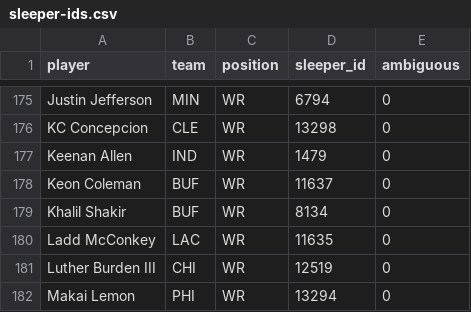
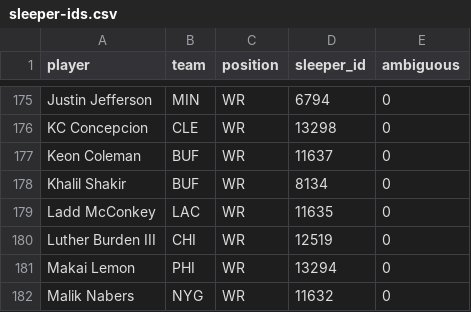
Before and after one commit to maditphillips/The-Delta-Duo, a CSV file: data/sleeper-ids.csv, drawn as a sheet; only a part is shown, gaps mark what is left out; the shorter side is filled out with more unchanged rows; the diff names each change by its address in the sheet, - before the commit and + after, or states it on an @@ line.

```diff
--- a/data/sleeper-ids.csv
+++ b/data/sleeper-ids.csv
-row 177: Keenan Allen | IND | WR | 1479 | 0
```
Also changed, not shown: data/weekly/2026/week-01/wr-half.csv, data/weekly/2026/week-01/wr-ppr.csv, 4 other files.
